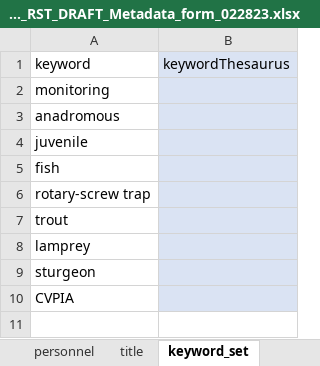
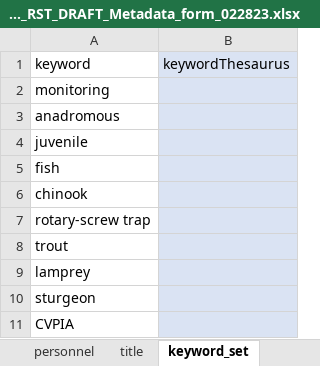
Before and after one commit to FlowWest/rbdd-rst-edi, an Excel workbook: data-raw/RBDD_RST_DRAFT_Metadata_form_022823.xlsx, sheet keyword_set, drawn as a sheet; values as stored, in another font and other column widths than the file's, no borders; the diff names each change by its address in the sheet, - before the commit and + after, or states it on an @@ line.

Commit message:
Updates rbdd data package to remove duplicated recaps and releases

```diff
--- a/data-raw/RBDD_RST_DRAFT_Metadata_form_022823.xlsx (sheet keyword_set)
+++ b/data-raw/RBDD_RST_DRAFT_Metadata_form_022823.xlsx (sheet keyword_set)
+row 6: chinook
```
Also changed, not shown: 12 other files.
